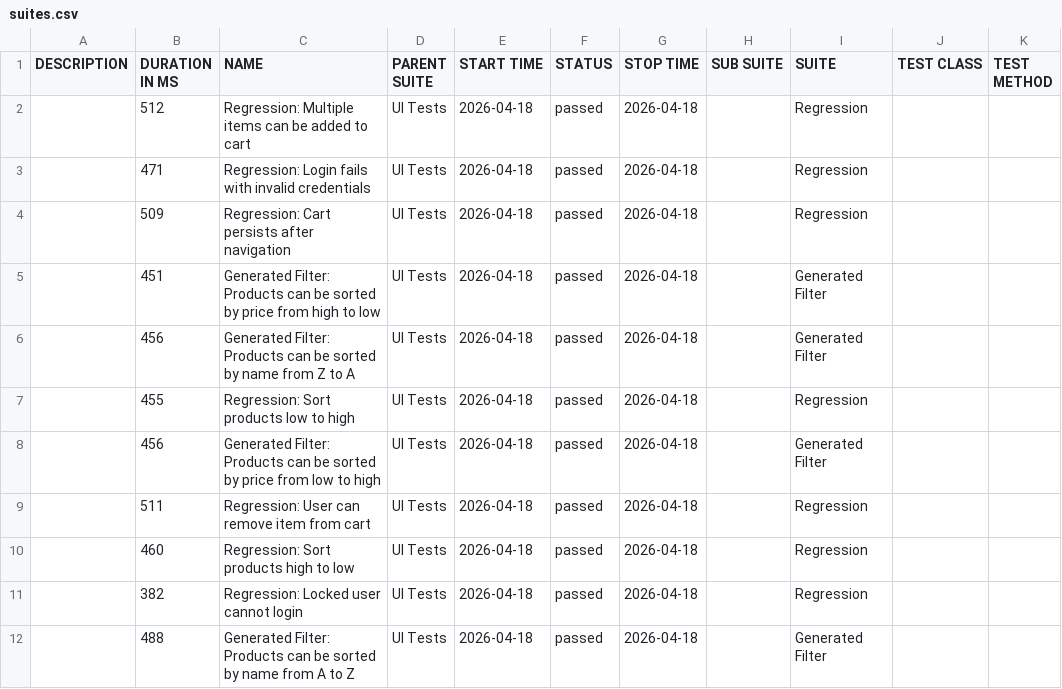
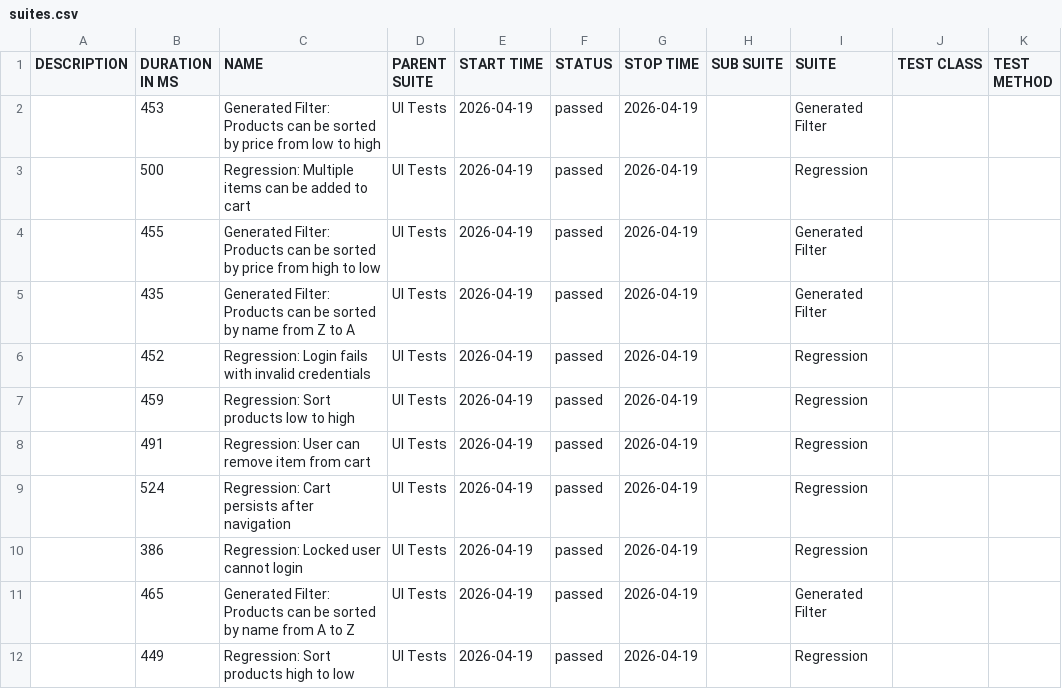
Before and after one commit to dinasagal/python-qa-framework2, a CSV file: data/suites.csv, drawn as a sheet.

```diff
--- a/data/suites.csv
+++ b/data/suites.csv
@@ -1,12 +1,12 @@
 "DESCRIPTION","DURATION IN MS","NAME","PARENT SUITE","START TIME","STATUS","STOP TIME","SUB SUITE","SUITE","TEST CLASS","TEST METHOD"
-"","512","Regression: Multiple items can be added to cart","UI Tests","2026-04-18","passed","2026-04-18","","Regression","",""
-"","471","Regression: Login fails with invalid credentials","UI Tests","2026-04-18","passed","2026-04-18","","Regression","",""
-"","509","Regression: Cart persists after navigation","UI Tests","2026-04-18","passed","2026-04-18","","Regression","",""
-"","451","Generated Filter: Products can be sorted by price from high to low","UI Tests","2026-04-18","passed","2026-04-18","","Generated Filter","",""
-"","456","Generated Filter: Products can be sorted by name from Z to A","UI Tests","2026-04-18","passed","2026-04-18","","Generated Filter","",""
-"","455","Regression: Sort products low to high","UI Tests","2026-04-18","passed","2026-04-18","","Regression","",""
-"","456","Generated Filter: Products can be sorted by price from low to high","UI Tests","2026-04-18","passed","2026-04-18","","Generated Filter","",""
-"","511","Regression: User can remove item from cart","UI Tests","2026-04-18","passed","2026-04-18","","Regression","",""
-"","460","Regression: Sort products high to low","UI Tests","2026-04-18","passed","2026-04-18","","Regression","",""
-"","382","Regression: Locked user cannot login","UI Tests","2026-04-18","passed","2026-04-18","","Regression","",""
-"","488","Generated Filter: Products can be sorted by name from A to Z","UI Tests","2026-04-18","passed","2026-04-18","","Generated Filter","",""
+"","453","Generated Filter: Products can be sorted by price from low to high","UI Tests","2026-04-19","passed","2026-04-19","","Generated Filter","",""
+"","500","Regression: Multiple items can be added to cart","UI Tests","2026-04-19","passed","2026-04-19","","Regression","",""
+"","455","Generated Filter: Products can be sorted by price from high to low","UI Tests","2026-04-19","passed","2026-04-19","","Generated Filter","",""
+"","435","Generated Filter: Products can be sorted by name from Z to A","UI Tests","2026-04-19","passed","2026-04-19","","Generated Filter","",""
+"","452","Regression: Login fails with invalid credentials","UI Tests","2026-04-19","passed","2026-04-19","","Regression","",""
+"","459","Regression: Sort products low to high","UI Tests","2026-04-19","passed","2026-04-19","","Regression","",""
+"","491","Regression: User can remove item from cart","UI Tests","2026-04-19","passed","2026-04-19","","Regression","",""
+"","524","Regression: Cart persists after navigation","UI Tests","2026-04-19","passed","2026-04-19","","Regression","",""
+"","386","Regression: Locked user cannot login","UI Tests","2026-04-19","passed","2026-04-19","","Regression","",""
+"","465","Generated Filter: Products can be sorted by name from A to Z","UI Tests","2026-04-19","passed","2026-04-19","","Generated Filter","",""
+"","449","Regression: Sort products high to low","UI Tests","2026-04-19","passed","2026-04-19","","Regression","",""
```
Also changed, not shown: 25 other files.
